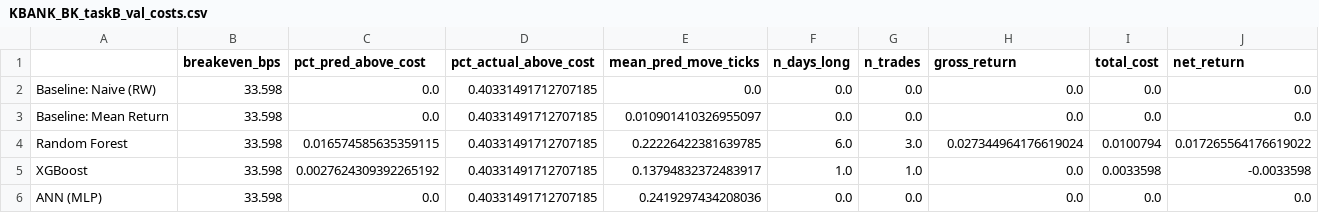
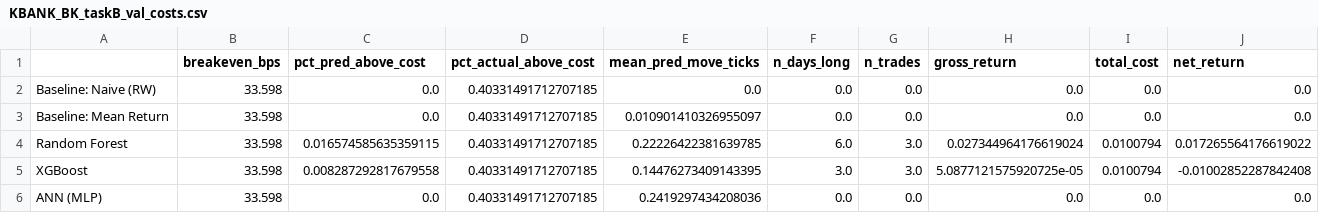
Before and after one commit to panifield/CN340_Stock_Prediction, a CSV file: task_b/results/KBANK_BK_taskB_val_costs.csv, drawn as a sheet.

```diff
--- a/task_b/results/KBANK_BK_taskB_val_costs.csv
+++ b/task_b/results/KBANK_BK_taskB_val_costs.csv
@@ -4,3 +4,3 @@ Baseline: Mean Return,33.598,0.0,0.40331491712707185,0.010901410326955097,0.0,0.
 Random Forest,33.598,0.016574585635359115,0.40331491712707185,0.22226422381639785,6.0,3.0,0.027344964176619024,0.0100794,0.017265564176619022
-XGBoost,33.598,0.0027624309392265192,0.40331491712707185,0.13794832372483917,1.0,1.0,0.0,0.0033598,-0.0033598
+XGBoost,33.598,0.008287292817679558,0.40331491712707185,0.14476273409143395,3.0,3.0,5.0877121575920725e-05,0.0100794,-0.01002852287842408
 ANN (MLP),33.598,0.0,0.40331491712707185,0.2419297434208036,0.0,0.0,0.0,0.0,0.0
```
Also changed, not shown: task_b/results/ADVANC_BK_taskB_val_preds.csv, task_b/results/cost_sensitivity.csv, 11 other files.
